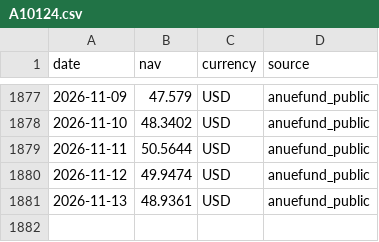
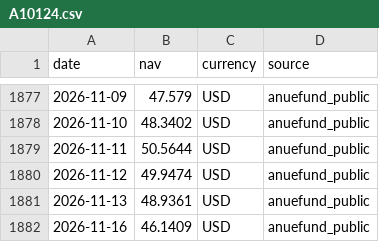
Before and after one commit to onecool-tw/OnecoolOS, a CSV file: data/market/fund_nav/history/A10124.csv, drawn as a sheet; only a part is shown, gaps mark what is left out.

```diff
--- a/data/market/fund_nav/history/A10124.csv
+++ b/data/market/fund_nav/history/A10124.csv
@@ -1881 +1881,2 @@ date,nav,currency,source
 2026-11-13,48.9361,USD,anuefund_public
+2026-11-16,46.1409,USD,anuefund_public
```
Also changed, not shown: data/market/fund_nav/history/A16075.csv, 1 other file.
